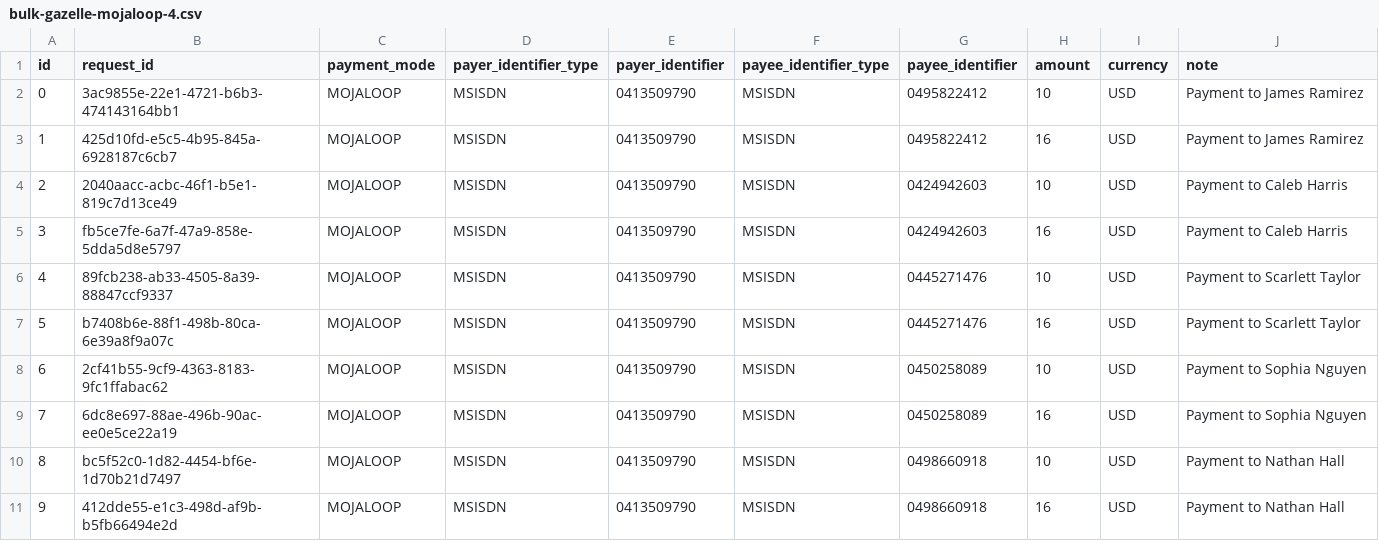
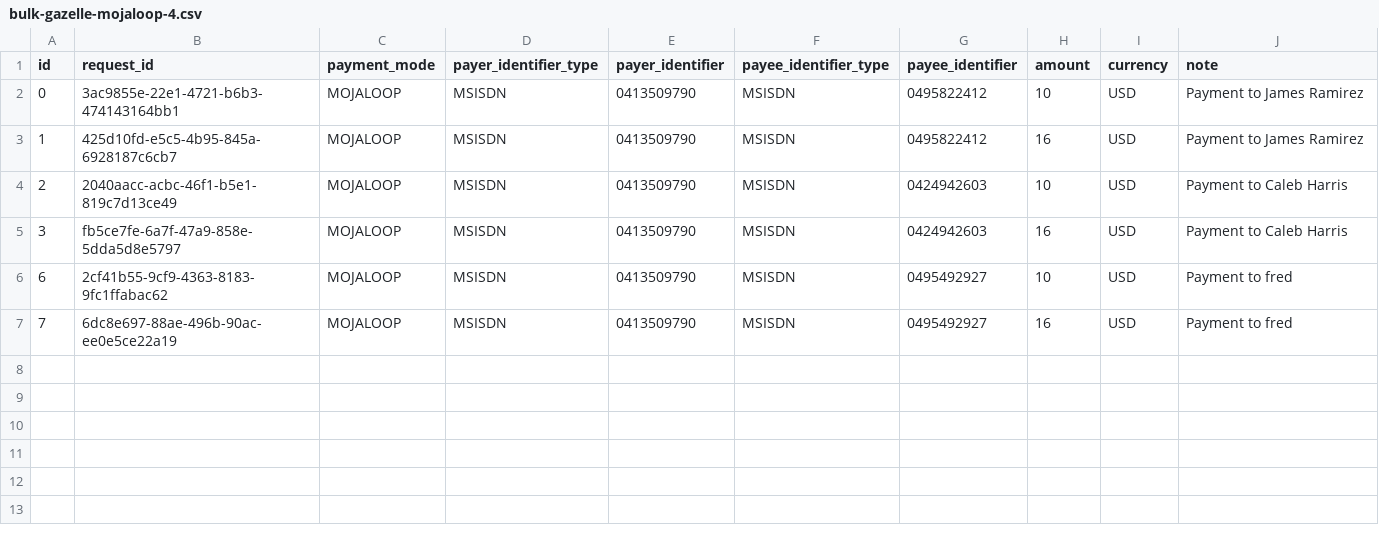
Before and after one commit to Gous0786/mifos-gazelle, a CSV file: src/utils/data-loading/bulk-gazelle-mojaloop-4.csv, drawn as a sheet.

```diff
--- a/src/utils/data-loading/bulk-gazelle-mojaloop-4.csv
+++ b/src/utils/data-loading/bulk-gazelle-mojaloop-4.csv
@@ -5,7 +5,3 @@ id,request_id,payment_mode,payer_identifier_type,payer_identifier,payee_identifi
 3,fb5ce7fe-6a7f-47a9-858e-5dda5d8e5797,MOJALOOP,MSISDN,0413509790,MSISDN,0424942603,16,USD,Payment to Caleb Harris
-4,89fcb238-ab33-4505-8a39-88847ccf9337,MOJALOOP,MSISDN,0413509790,MSISDN,0445271476,10,USD,Payment to Scarlett Taylor
-5,b7408b6e-88f1-498b-80ca-6e39a8f9a07c,MOJALOOP,MSISDN,0413509790,MSISDN,0445271476,16,USD,Payment to Scarlett Taylor
-6,2cf41b55-9cf9-4363-8183-9fc1ffabac62,MOJALOOP,MSISDN,0413509790,MSISDN,0450258089,10,USD,Payment to Sophia Nguyen
-7,6dc8e697-88ae-496b-90ac-ee0e5ce22a19,MOJALOOP,MSISDN,0413509790,MSISDN,0450258089,16,USD,Payment to Sophia Nguyen
-8,bc5f52c0-1d82-4454-bf6e-1d70b21d7497,MOJALOOP,MSISDN,0413509790,MSISDN,0498660918,10,USD,Payment to Nathan Hall
-9,412dde55-e1c3-498d-af9b-b5fb66494e2d,MOJALOOP,MSISDN,0413509790,MSISDN,0498660918,16,USD,Payment to Nathan Hall
+6,2cf41b55-9cf9-4363-8183-9fc1ffabac62,MOJALOOP,MSISDN,0413509790,MSISDN,0495492927,10,USD,Payment to fred
+7,6dc8e697-88ae-496b-90ac-ee0e5ce22a19,MOJALOOP,MSISDN,0413509790,MSISDN,0495492927,16,USD,Payment to fred
```
Also changed, not shown: src/utils/data-loading/bulk-gazelle-govstack-4.csv, 4 other files.
